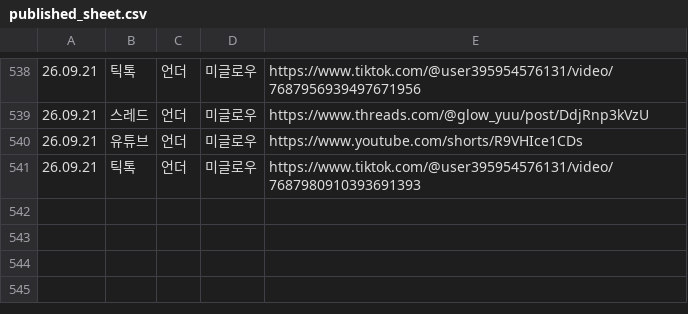
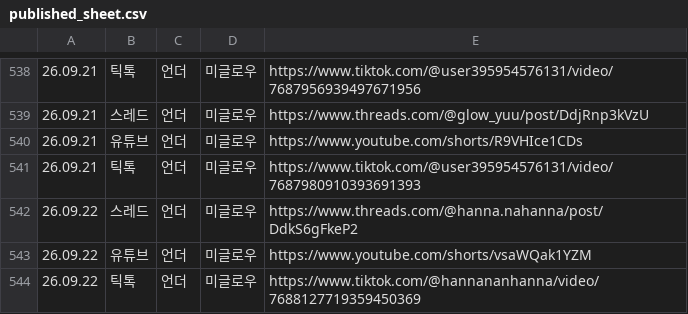
Before and after one commit to hironickoreadrive-sys/miglou-media, a CSV file: published_sheet.csv, drawn as a sheet; only a part is shown, gaps mark what is left out.

Commit message:
media 186 files

```diff
--- a/published_sheet.csv
+++ b/published_sheet.csv
@@ -541 +541,4 @@
 26.09.21,틱톡,언더,미글로우,https://www.tiktok.com/@user395954576131/video/7687980910393691393
+26.09.22,스레드,언더,미글로우,https://www.threads.com/@hanna.nahanna/post/DdkS6gFkeP2
+26.09.22,유튜브,언더,미글로우,https://www.youtube.com/shorts/vsaWQak1YZM
+26.09.22,틱톡,언더,미글로우,https://www.tiktok.com/@hannananhanna/video/7688127719359450369
```
